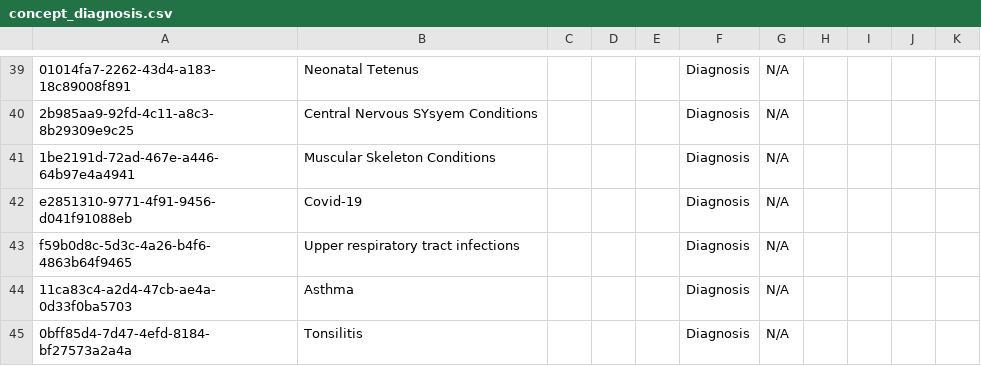
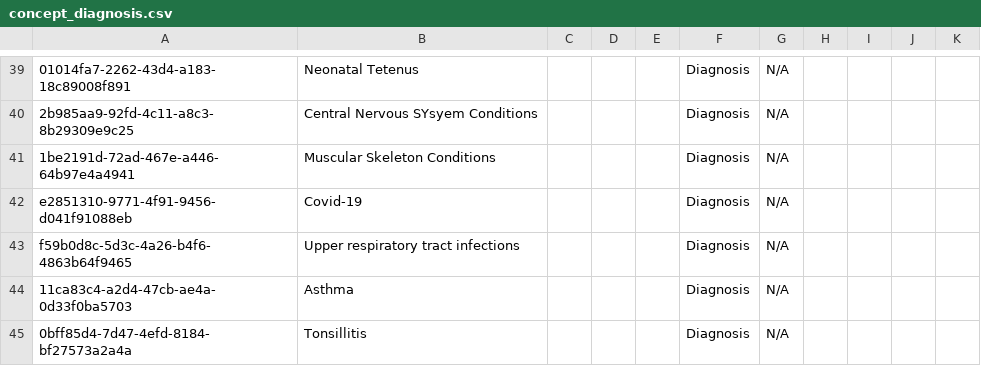
Before and after one commit to IES-VPS-Projects/hmis-metadata, a CSV file: configuration/concepts/concept_diagnosis.csv, drawn as a sheet; only a part is shown, gaps mark what is left out.

Commit message:
Fix tonsilitis error

```diff
--- a/configuration/concepts/concept_diagnosis.csv
+++ b/configuration/concepts/concept_diagnosis.csv
@@ -44,2 +44,2 @@ f59b0d8c-5d3c-4a26-b4f6-4863b64f9465,Upper respiratory tract infections,,,,Diagn
 11ca83c4-a2d4-47cb-ae4a-0d33f0ba5703,Asthma,,,,Diagnosis,N/A,,,,
-0bff85d4-7d47-4efd-8184-bf27573a2a4a,Tonsilitis,,,,Diagnosis,N/A,,,,
+0bff85d4-7d47-4efd-8184-bf27573a2a4a,Tonsillitis,,,,Diagnosis,N/A,,,,
```
